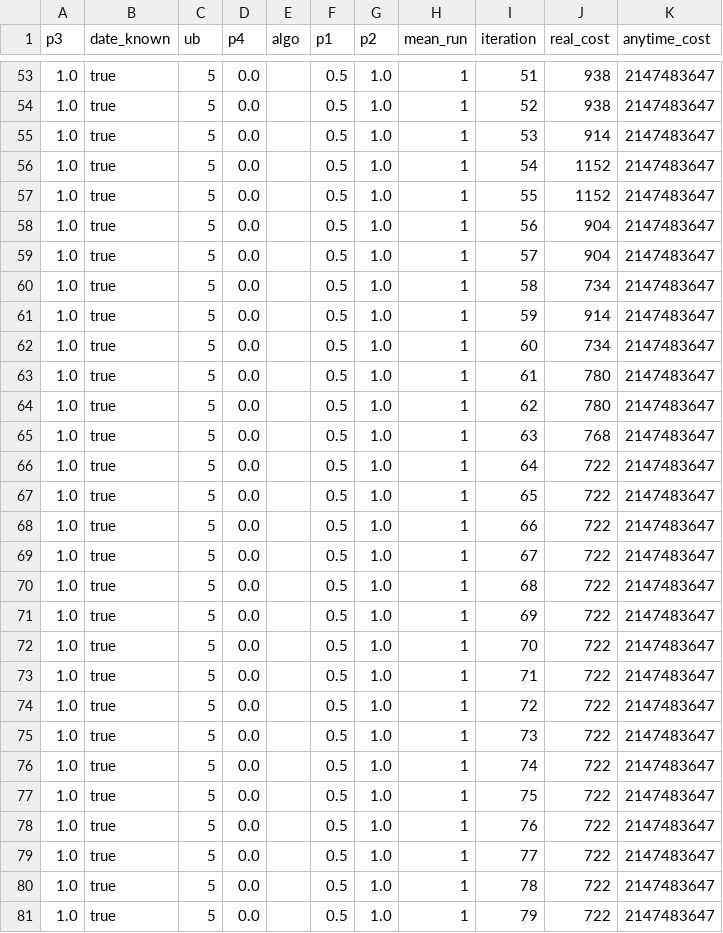
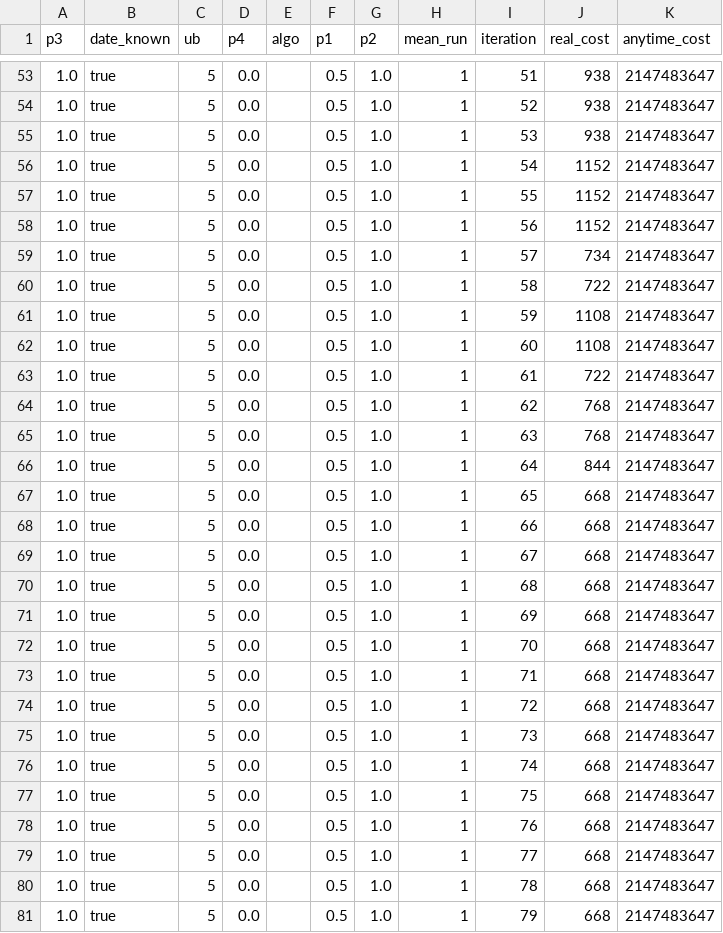
Before and after one commit to benrachmut/dcop, a CSV file: Thesis/dsaUnsynch7999999.csv, drawn as a sheet; only a part is shown, gaps mark what is left out; the diff covers the shown part only.

```diff
--- a/Thesis/dsaUnsynch7999999.csv
+++ b/Thesis/dsaUnsynch7999999.csv
@@ -54,28 +54,28 @@ p3,date_known,ub,p4,algo,p1,p2,mean_run,iteration,real_cost,anytime_cost
 1.0,true,5,0.0,,0.5,1.0,1,52,938,2147483647
-1.0,true,5,0.0,,0.5,1.0,1,53,914,2147483647
+1.0,true,5,0.0,,0.5,1.0,1,53,938,2147483647
 1.0,true,5,0.0,,0.5,1.0,1,54,1152,2147483647
 1.0,true,5,0.0,,0.5,1.0,1,55,1152,2147483647
-1.0,true,5,0.0,,0.5,1.0,1,56,904,2147483647
-1.0,true,5,0.0,,0.5,1.0,1,57,904,2147483647
-1.0,true,5,0.0,,0.5,1.0,1,58,734,2147483647
-1.0,true,5,0.0,,0.5,1.0,1,59,914,2147483647
-1.0,true,5,0.0,,0.5,1.0,1,60,734,2147483647
-1.0,true,5,0.0,,0.5,1.0,1,61,780,2147483647
-1.0,true,5,0.0,,0.5,1.0,1,62,780,2147483647
+1.0,true,5,0.0,,0.5,1.0,1,56,1152,2147483647
+1.0,true,5,0.0,,0.5,1.0,1,57,734,2147483647
+1.0,true,5,0.0,,0.5,1.0,1,58,722,2147483647
+1.0,true,5,0.0,,0.5,1.0,1,59,1108,2147483647
+1.0,true,5,0.0,,0.5,1.0,1,60,1108,2147483647
+1.0,true,5,0.0,,0.5,1.0,1,61,722,2147483647
+1.0,true,5,0.0,,0.5,1.0,1,62,768,2147483647
 1.0,true,5,0.0,,0.5,1.0,1,63,768,2147483647
-1.0,true,5,0.0,,0.5,1.0,1,64,722,2147483647
-1.0,true,5,0.0,,0.5,1.0,1,65,722,2147483647
-1.0,true,5,0.0,,0.5,1.0,1,66,722,2147483647
-1.0,true,5,0.0,,0.5,1.0,1,67,722,2147483647
-1.0,true,5,0.0,,0.5,1.0,1,68,722,2147483647
-1.0,true,5,0.0,,0.5,1.0,1,69,722,2147483647
-1.0,true,5,0.0,,0.5,1.0,1,70,722,2147483647
-1.0,true,5,0.0,,0.5,1.0,1,71,722,2147483647
-1.0,true,5,0.0,,0.5,1.0,1,72,722,2147483647
-1.0,true,5,0.0,,0.5,1.0,1,73,722,2147483647
-1.0,true,5,0.0,,0.5,1.0,1,74,722,2147483647
-1.0,true,5,0.0,,0.5,1.0,1,75,722,2147483647
-1.0,true,5,0.0,,0.5,1.0,1,76,722,2147483647
-1.0,true,5,0.0,,0.5,1.0,1,77,722,2147483647
-1.0,true,5,0.0,,0.5,1.0,1,78,722,2147483647
-1.0,true,5,0.0,,0.5,1.0,1,79,722,2147483647
+1.0,true,5,0.0,,0.5,1.0,1,64,844,2147483647
+1.0,true,5,0.0,,0.5,1.0,1,65,668,2147483647
+1.0,true,5,0.0,,0.5,1.0,1,66,668,2147483647
+1.0,true,5,0.0,,0.5,1.0,1,67,668,2147483647
+1.0,true,5,0.0,,0.5,1.0,1,68,668,2147483647
+1.0,true,5,0.0,,0.5,1.0,1,69,668,2147483647
+1.0,true,5,0.0,,0.5,1.0,1,70,668,2147483647
+1.0,true,5,0.0,,0.5,1.0,1,71,668,2147483647
+1.0,true,5,0.0,,0.5,1.0,1,72,668,2147483647
+1.0,true,5,0.0,,0.5,1.0,1,73,668,2147483647
+1.0,true,5,0.0,,0.5,1.0,1,74,668,2147483647
+1.0,true,5,0.0,,0.5,1.0,1,75,668,2147483647
+1.0,true,5,0.0,,0.5,1.0,1,76,668,2147483647
+1.0,true,5,0.0,,0.5,1.0,1,77,668,2147483647
+1.0,true,5,0.0,,0.5,1.0,1,78,668,2147483647
+1.0,true,5,0.0,,0.5,1.0,1,79,668,2147483647
```
Also changed, not shown: 20 edited cells elsewhere in this file, 8 other files.
